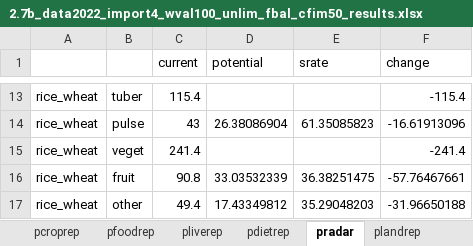
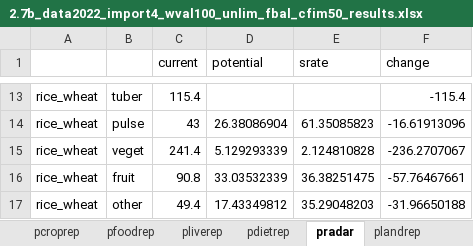
Before and after one commit to ki3yo5/MAFF2025, an Excel workbook: build2.7_260206/results/東北・北陸の冬季作付けなし/2.7b_data2022_import4_wval100_unlim_fbal_cfim50_results.xlsx, sheet pradar, drawn as a sheet; only a part is shown, gaps mark what is left out; values as stored, in another font and other column widths than the file's, no borders; the diff names each change by its address in the sheet, - before the commit and + after, or states it on an @@ line.

```diff
--- a/build2.7_260206/results/東北・北陸の冬季作付けなし/2.7b_data2022_import4_wval100_unlim_fbal_cfim50_results.xlsx (sheet pradar)
+++ b/build2.7_260206/results/東北・北陸の冬季作付けなし/2.7b_data2022_import4_wval100_unlim_fbal_cfim50_results.xlsx (sheet pradar)
-D15 (potential): (empty)
+D15 (potential): 5.129293339
-E15 (srate): (empty)
+E15 (srate): 2.124810828
-F15 (change): -241.4
+F15 (change): -236.2707067
```
Also changed, not shown: sheet pdietrep, sheet pfertrep, sheet pcroprep, sheet plaborrep, sheet plandrep, build2.7_260206/results/東北・北陸の冬季作付けなし/2.7b_data2022_import4_wval100_unlim_fbal_cfim-10_results.xlsx, build2.7_260206/results/東北・北陸の冬季作付けなし/2.7b_data2022_import4_wval100_unlim_fbal_cfim-50_results.xlsx, 13 other files.
